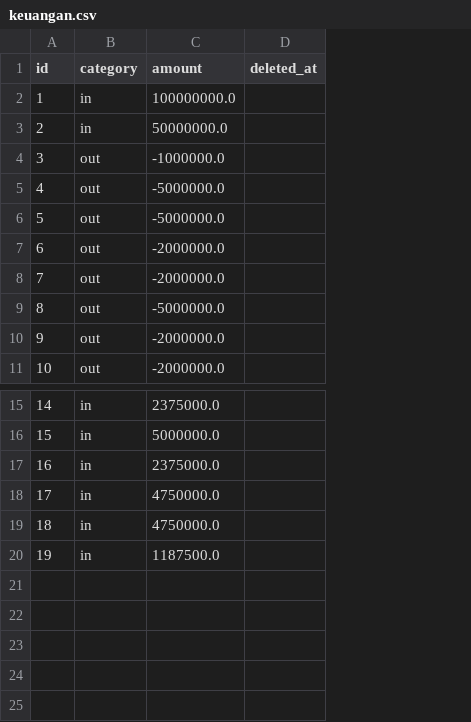
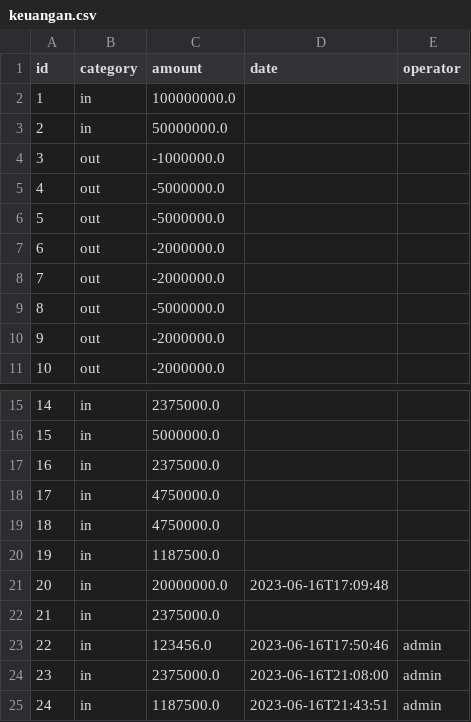
Before and after one commit to fatihahsyifa/Project-Team-12, a CSV file: data/keuangan.csv, drawn as a sheet; only a part is shown, gaps mark what is left out; removed rows and columns are numbered as before the commit, all else as after; the diff names each change by its address in the sheet, - before the commit and + after, or states it on an @@ line.

```diff
--- a/data/keuangan.csv
+++ b/data/keuangan.csv
-column D (deleted_at), empty
+column D (date), empty
+column E (operator), empty
+row 21: 20 | in | 20000000.0 | 2023-06-16T17:09:48
+row 22: 21 | in | 2375000.0
+row 23: 22 | in | 123456.0 | 2023-06-16T17:50:46 | admin
+row 24: 23 | in | 2375000.0 | 2023-06-16T21:08:00 | admin
+row 25: 24 | in | 1187500.0 | 2023-06-16T21:43:51 | admin
```
Also changed, not shown: data/item.csv, data/transaksi.csv, 16 other files.
